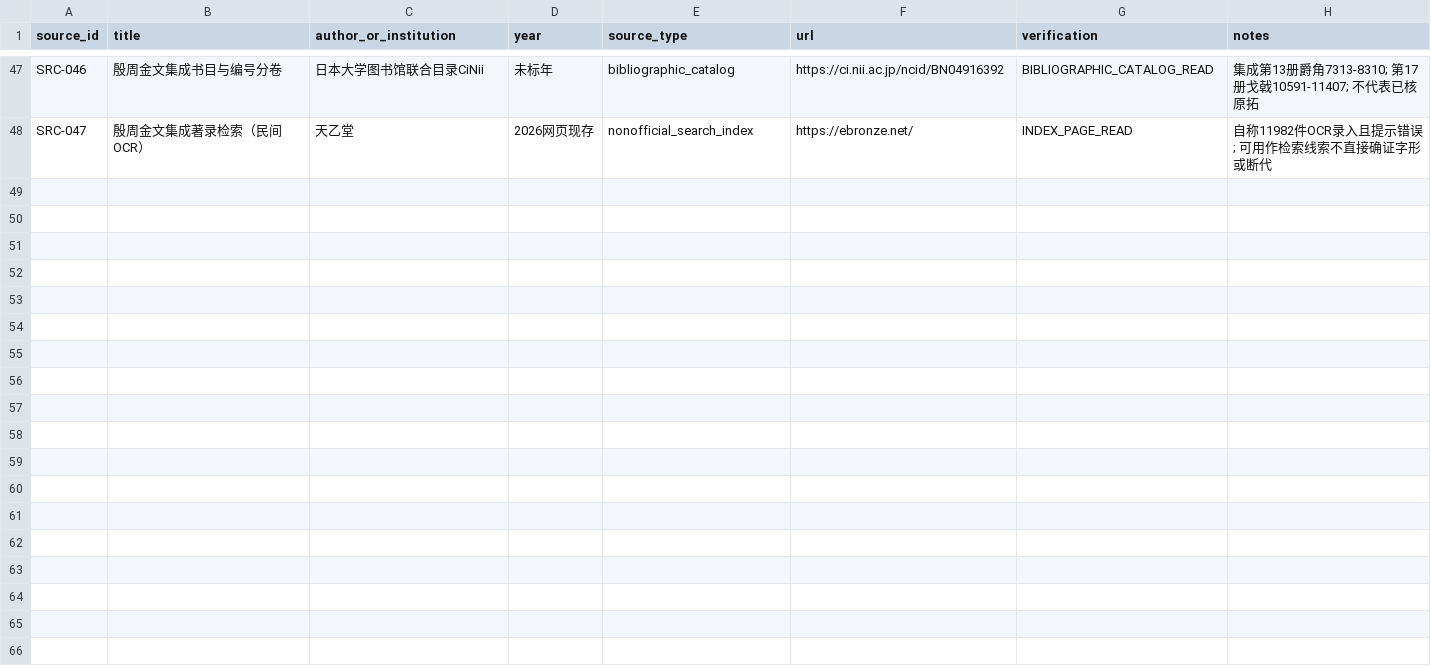
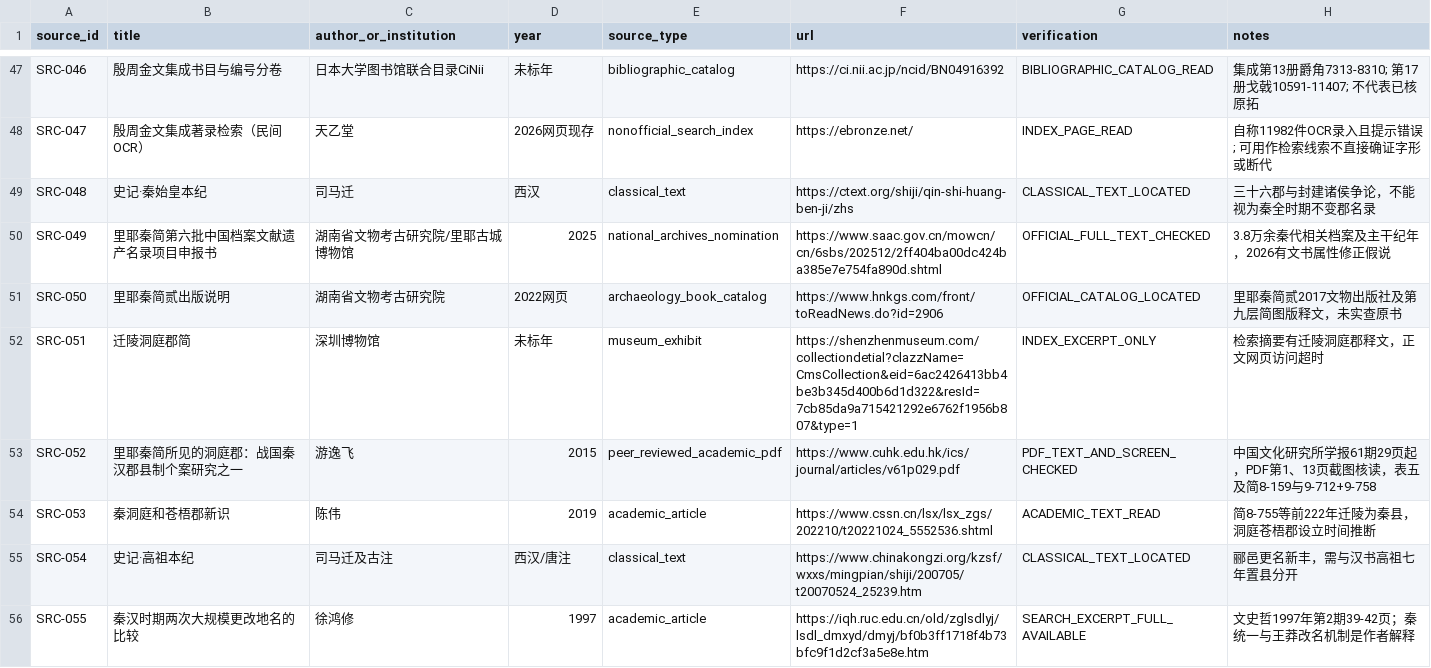
Before and after one commit to xiangsee/toponymy-research, a CSV file: data/source_registry.csv, drawn as a sheet; only a part is shown, gaps mark what is left out; the diff covers the shown part only.

Commit message:
sources(P1-B): add Qin-Han excavated texts, historical geography and competing interpretations

```diff
--- a/data/source_registry.csv
+++ b/data/source_registry.csv
@@ -48 +48,9 @@ SRC-046,殷周金文集成书目与编号分卷,日本大学图书馆联合目
 SRC-047,殷周金文集成著录检索（民间OCR）,天乙堂,2026网页现存,nonofficial_search_index,https://ebronze.net/,INDEX_PAGE_READ,自称11982件OCR录入且提示错误; 可用作检索线索不直接确证字形或断代
+SRC-048,史记·秦始皇本纪,司马迁,西汉,classical_text,https://ctext.org/shiji/qin-shi-huang-ben-ji/zhs,CLASSICAL_TEXT_LOCATED,三十六郡与封建诸侯争论，不能视为秦全时期不变郡名录
+SRC-049,里耶秦简第六批中国档案文献遗产名录项目申报书,湖南省文物考古研究院/里耶古城博物馆,2025,national_archives_nomination,https://www.saac.gov.cn/mowcn/cn/6sbs/202512/2ff404ba00dc424ba385e7e754fa890d.shtml,OFFICIAL_FULL_TEXT_CHECKED,3.8万余秦代相关档案及主干纪年，2026有文书属性修正假说
+SRC-050,里耶秦简贰出版说明,湖南省文物考古研究院,2022网页,archaeology_book_catalog,https://www.hnkgs.com/front/toReadNews.do?id=2906,OFFICIAL_CATALOG_LOCATED,里耶秦简贰2017文物出版社及第九层简图版释文，未实查原书
+SRC-051,迁陵洞庭郡简,深圳博物馆,未标年,museum_exhibit,https://shenzhenmuseum.com/collectiondetial?clazzName=CmsCollection&eid=6ac2426413bb4be3b345d400b6d1d322&resId=7cb85da9a715421292e6762f1956b807&type=1,INDEX_EXCERPT_ONLY,检索摘要有迁陵洞庭郡释文，正文网页访问超时
+SRC-052,里耶秦简所见的洞庭郡：战国秦汉郡县制个案研究之一,游逸飞,2015,peer_reviewed_academic_pdf,https://www.cuhk.edu.hk/ics/journal/articles/v61p029.pdf,PDF_TEXT_AND_SCREEN_CHECKED,中国文化研究所学报61期29页起，PDF第1、13页截图核读，表五及简8-159与9-712+9-758
+SRC-053,秦洞庭和苍梧郡新识,陈伟,2019,academic_article,https://www.cssn.cn/lsx/lsx_zgs/202210/t20221024_5552536.shtml,ACADEMIC_TEXT_READ,简8-755等前222年迁陵为秦县，洞庭苍梧郡设立时间推断
+SRC-054,史记·高祖本纪,司马迁及古注,西汉/唐注,classical_text,https://www.chinakongzi.org/kzsf/wxxs/mingpian/shiji/200705/t20070524_25239.htm,CLASSICAL_TEXT_LOCATED,郦邑更名新丰，需与汉书高祖七年置县分开
+SRC-055,秦汉时期两次大规模更改地名的比较,徐鸿修,1997,academic_article,https://iqh.ruc.edu.cn/old/zglsdlyj/lsdl_dmxyd/dmyj/bf0b3ff1718f4b73bfc9f1d2cf3a5e8e.htm,SEARCH_EXCERPT_FULL_AVAILABLE,文史哲1997年第2期39-42页；秦统一与王莽改名机制是作者解释
```
Also changed, not shown: 7 added rows elsewhere in this file.
